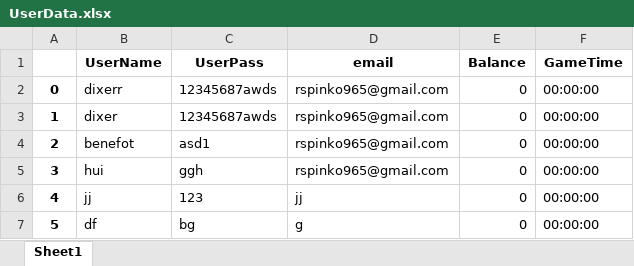
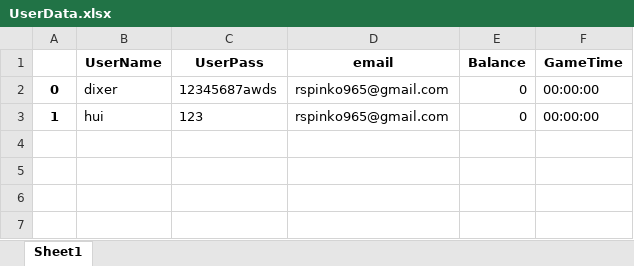
Before and after one commit to NiXbi-L/BOSAIX_RestAPI_BackEnd, an Excel workbook: DataBase/Sheets/UserData.xlsx, sheet Sheet1, drawn as a sheet; values as stored, in another font and other column widths than the file's, no borders; removed rows and columns are numbered as before the commit, all else as after; the diff names each change by its address in the sheet, - before the commit and + after, or states it on an @@ line.

```diff
--- a/DataBase/Sheets/UserData.xlsx (sheet Sheet1)
+++ b/DataBase/Sheets/UserData.xlsx (sheet Sheet1)
-row 2: 0 | dixerr | 12345687awds | rspinko965@gmail.com | 0 | 00:00:00
-A2: 1
+A2: 0
-row 4: 2 | benefot | asd1 | rspinko965@gmail.com | 0 | 00:00:00
-A3: 3
+A3: 1
-C3 (UserPass): ggh
+C3 (UserPass): 123
-row 6: 4 | jj | 123 | jj | 0 | 00:00:00
-row 7: 5 | df | bg | g | 0 | 00:00:00
```
Also changed, not shown: DataBase/Sheets/UserDataBuisnes.xlsx, 4 other files.
